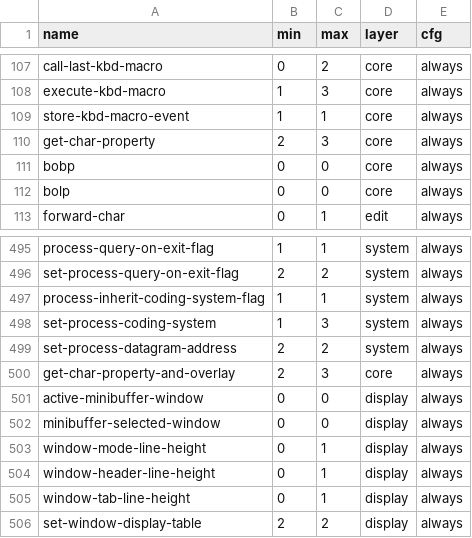
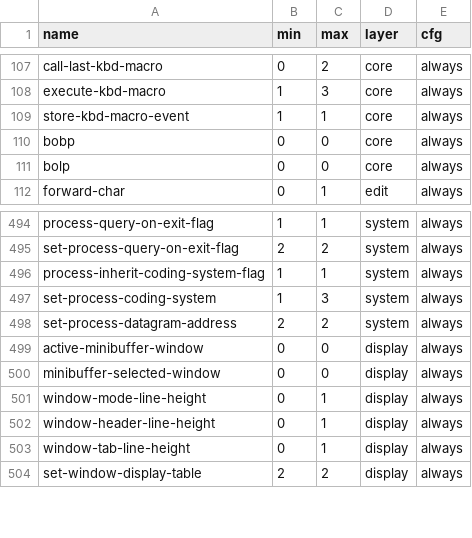
Before and after one commit to eval-exec/neomacs, a TSV file: crates/neovm-eval/src/upper_subrs.snapshot.tsv, drawn as a sheet; only a part is shown, gaps mark what is left out.

Commit message:
refactor(eval): move get-char-property entries beside their eval state
get-char-property and get-char-property-and-overlay are thin state plumbing:
they resolve an optional WINDOW/OBJECT through the evaluator's frame manager
and call neovm-edit's in-state property scan. Every input is evaluator-owned
(Context::frame_manager, data::window_state's char_property_window_lookup,
Context::variables, and the edit buffer manager), and the scan itself already
lives below in neovm-edit, so a hook seam would add a slot for a function eval
can call directly.

Move both entry points body-identically from the core command layer into
eval's data::textprop_entries; core re-exports the module for the command-seam
installer that names builtin_get_char_property. Both registrations move from
the core C14 manifest into eval's define_subrs batch (get-char-property keeps
its GET_CHAR_PROPERTY leaf, fixed arity 3; get-char-property-and-overlay stays
ContextVec 2..3). H3 artifacts and the pentry cold inventory are regenerated.

No behavior change: same bodies, same window/object resolution order, same
in-state scan. Fixes the 7 eval rows blocked on these subrs (hot_subrs x2,
get_char_property leaf equivalence, vm property-query/text-property, and both
bcall-leaf protocol tests): Eval 49 -> 42 known reds, NEW_FAIL 0.

Composed-batch note: canonical_subr_step_plan.tsv and upper_subrs.generated.rs
conflicted with the define-charset localization picked earlier in this
batch. The earlier side was taken here and both files are regenerated in
the batch's closing regeneration commit; no hand merge.

(cherry picked from commit 0f12085da39493088a1a314571e1f40807c4eacd)

```diff
--- a/crates/neovm-eval/src/upper_subrs.snapshot.tsv
+++ b/crates/neovm-eval/src/upper_subrs.snapshot.tsv
@@ -109,3 +109,2 @@ execute-kbd-macro	1	3	core	always
 store-kbd-macro-event	1	1	core	always
-get-char-property	2	3	core	always
 bobp	0	0	core	always
@@ -499,3 +498,2 @@ set-process-coding-system	1	3	system	always
 set-process-datagram-address	2	2	system	always
-get-char-property-and-overlay	2	3	core	always
 active-minibuffer-window	0	0	display	always
```
Also changed, not shown: crates/neovm-eval/src/canonical_subr_names.tsv, 6 other files.
